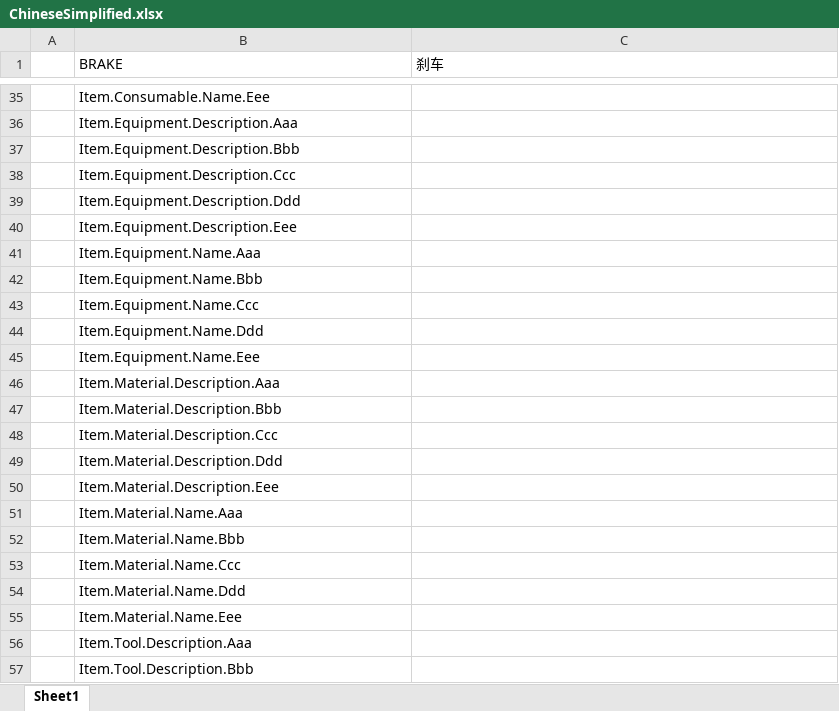
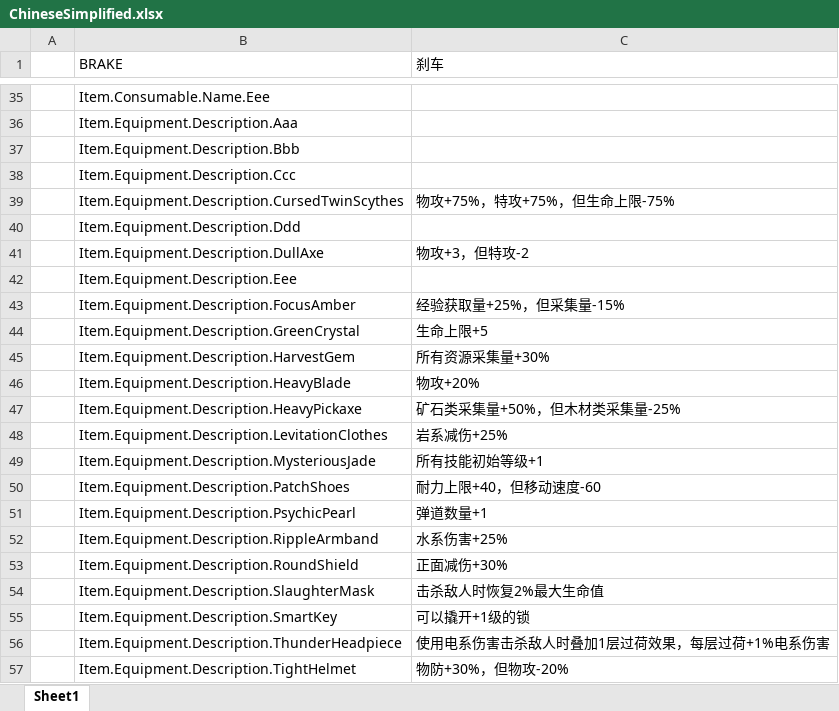
Before and after one commit to Neilander/GF_X, an Excel workbook: AAAGameData/Languages/ChineseSimplified.xlsx, sheet Sheet1, drawn as a sheet; only a part is shown, gaps mark what is left out; the shorter side is filled out with more unchanged rows; values as stored, in another font and other column widths than the file's, no borders; charts and pictures not drawn; the diff covers the shown part only; the diff names each change by its address in the sheet, - before the commit and + after, or states it on an @@ line.

```diff
--- a/AAAGameData/Languages/ChineseSimplified.xlsx (sheet Sheet1)
+++ b/AAAGameData/Languages/ChineseSimplified.xlsx (sheet Sheet1)
+row 39:  | Item.Equipment.Description.CursedTwinScythes | 物攻+75%，特攻+75%，但生命上限-75%
+row 41:  | Item.Equipment.Description.DullAxe | 物攻+3，但特攻-2
+row 43:  | Item.Equipment.Description.FocusAmber | 经验获取量+25%，但采集量-15%
+row 44:  | Item.Equipment.Description.GreenCrystal | 生命上限+5
+row 45:  | Item.Equipment.Description.HarvestGem | 所有资源采集量+30%
+row 46:  | Item.Equipment.Description.HeavyBlade | 物攻+20%
+row 47:  | Item.Equipment.Description.HeavyPickaxe | 矿石类采集量+50%，但木材类采集量-25%
+row 48:  | Item.Equipment.Description.LevitationClothes | 岩系减伤+25%
+row 49:  | Item.Equipment.Description.MysteriousJade | 所有技能初始等级+1
+row 50:  | Item.Equipment.Description.PatchShoes | 耐力上限+40，但移动速度-60
+row 51:  | Item.Equipment.Description.PsychicPearl | 弹道数量+1
+row 52:  | Item.Equipment.Description.RippleArmband | 水系伤害+25%
+row 53:  | Item.Equipment.Description.RoundShield | 正面减伤+30%
+row 54:  | Item.Equipment.Description.SlaughterMask | 击杀敌人时恢复2%最大生命值
+row 55:  | Item.Equipment.Description.SmartKey | 可以撬开+1级的锁
+row 56:  | Item.Equipment.Description.ThunderHeadpiece | 使用电系伤害击杀敌人时叠加1层过荷效果，每层过荷+1%电系伤害
+row 57:  | Item.Equipment.Description.TightHelmet | 物防+30%，但物攻-20%
```
Also changed, not shown: 19 added rows elsewhere in this sheet, charts or pictures, AAAGameData/DataTables/Item/ItemWithEffectTable_Equipment.xlsx, AAAGameData/Languages/ChineseTraditional.xlsx, 28 other files.
